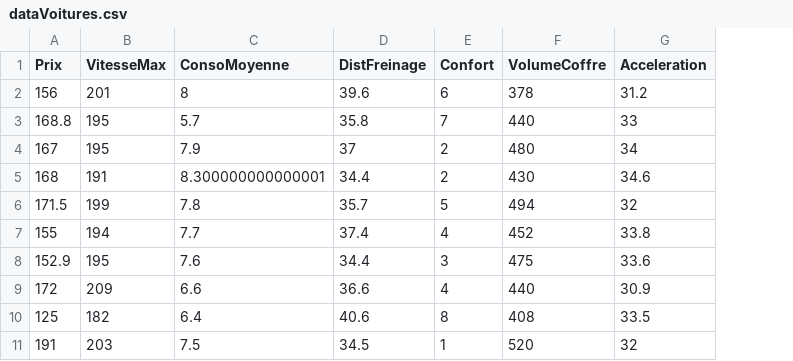
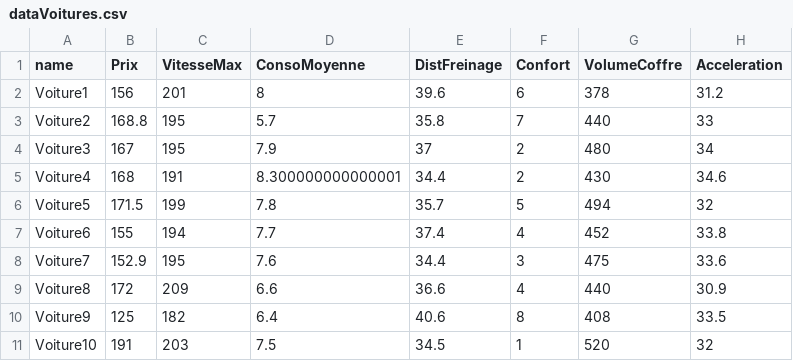
Before and after one commit to Herlderlord/decisionnel, a CSV file: CarSense/res/dataVoitures.csv, drawn as a sheet; the diff names each change by its address in the sheet, - before the commit and + after, or states it on an @@ line.

```diff
--- a/CarSense/res/dataVoitures.csv
+++ b/CarSense/res/dataVoitures.csv
+column A (name), rows 2-11: Voiture1 | Voiture2 | Voiture3 | Voiture4 | Voiture5 | Voiture6 | Voiture7 | Voiture8 | Voiture9 | Voiture10
```
Also changed, not shown: 8 other files.
